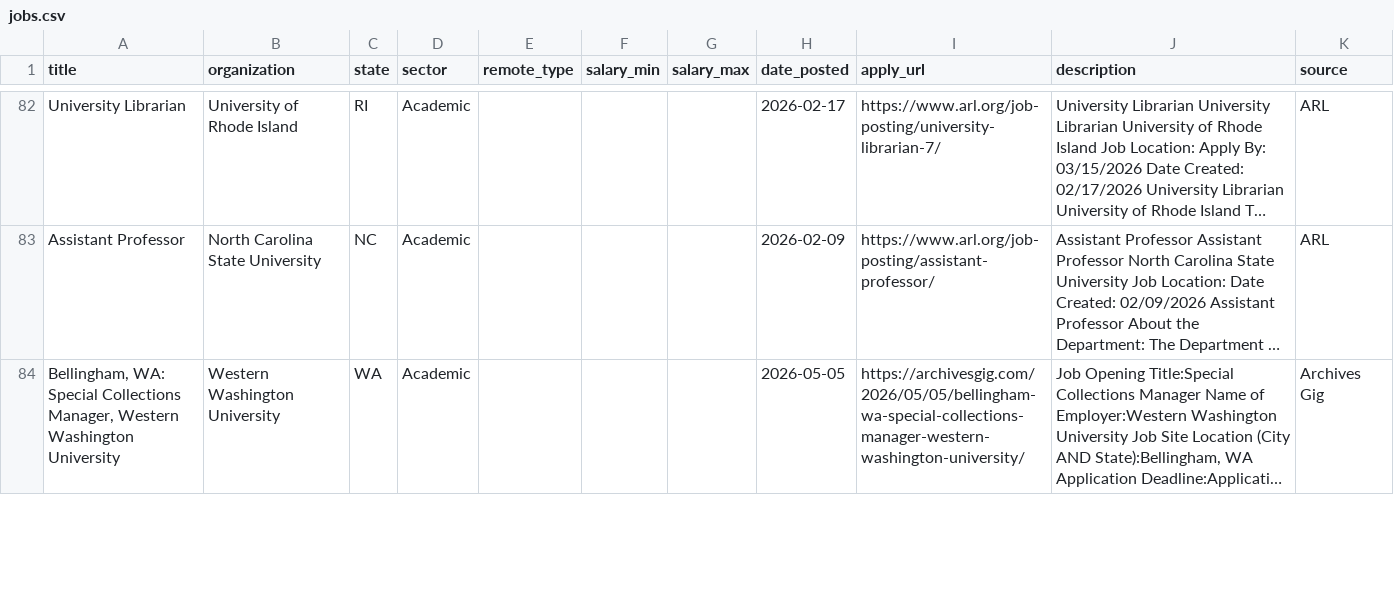
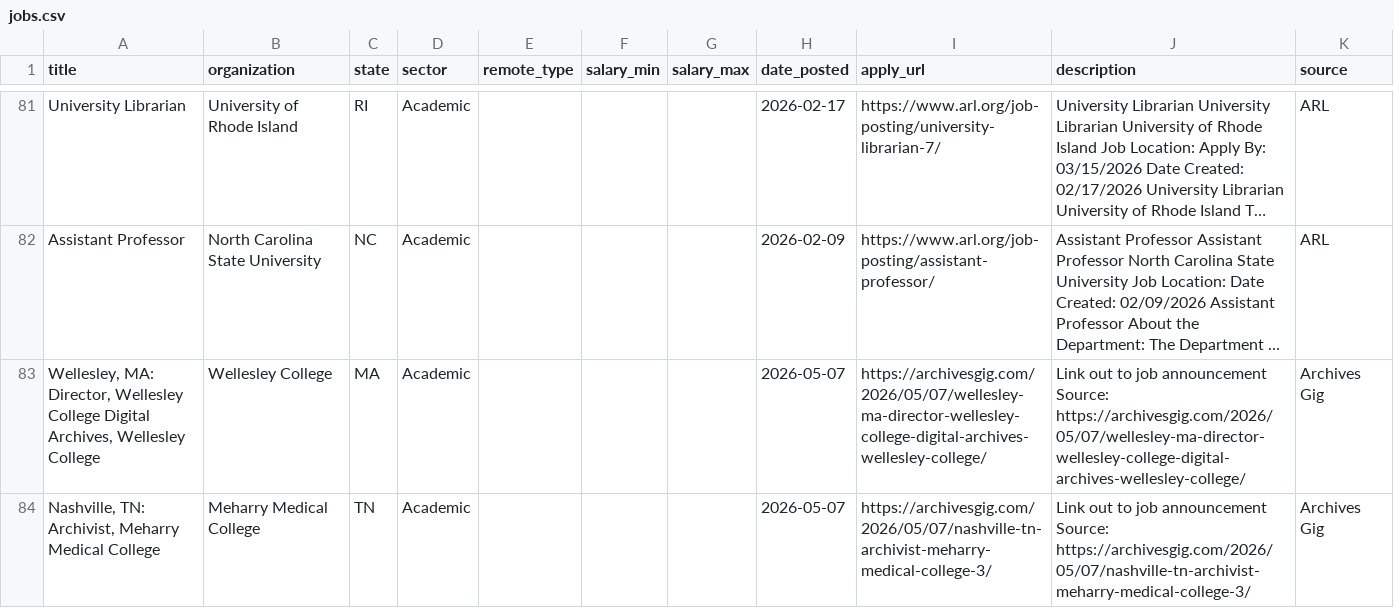
Before and after one commit to emmagheck/job_scraping, a CSV file: jobs.csv, drawn as a sheet; only a part is shown, gaps mark what is left out; the shorter side is filled out with more unchanged rows; long unchanged cells end in …; ↵ is a line break in a cell; the diff covers the shown part only; the diff names each change by its address in the sheet, - before the commit and + after, or states it on an @@ line.

```diff
--- a/jobs.csv
+++ b/jobs.csv
+row 83: Wellesley, MA: Director, Wellesley College Digital Archives, Wellesley College | Wellesley College | MA | Academic |  |  |  | 2026-05-07 | https://archivesgig.com/2026/05/07/wellesley-ma-director-wellesley-college-digital-archives-wellesley-college/ | Link out to job announcement ↵ Source: https://archivesgig.com/2026/05/07/wellesley-ma-director-wellesley-college-digital-archives-wellesley-college/ | Archives Gig
+row 84: Nashville, TN: Archivist, Meharry Medical College | Meharry Medical College | TN | Academic |  |  |  | 2026-05-07 | https://archivesgig.com/2026/05/07/nashville-tn-archivist-meharry-medical-college-3/ | Link out to job announcement ↵ Source: https://archivesgig.com/2026/05/07/nashville-tn-archivist-meharry-medical-college-3/ | Archives Gig
```
Also changed, not shown: 2 added rows and 5 removed rows elsewhere in this file.
